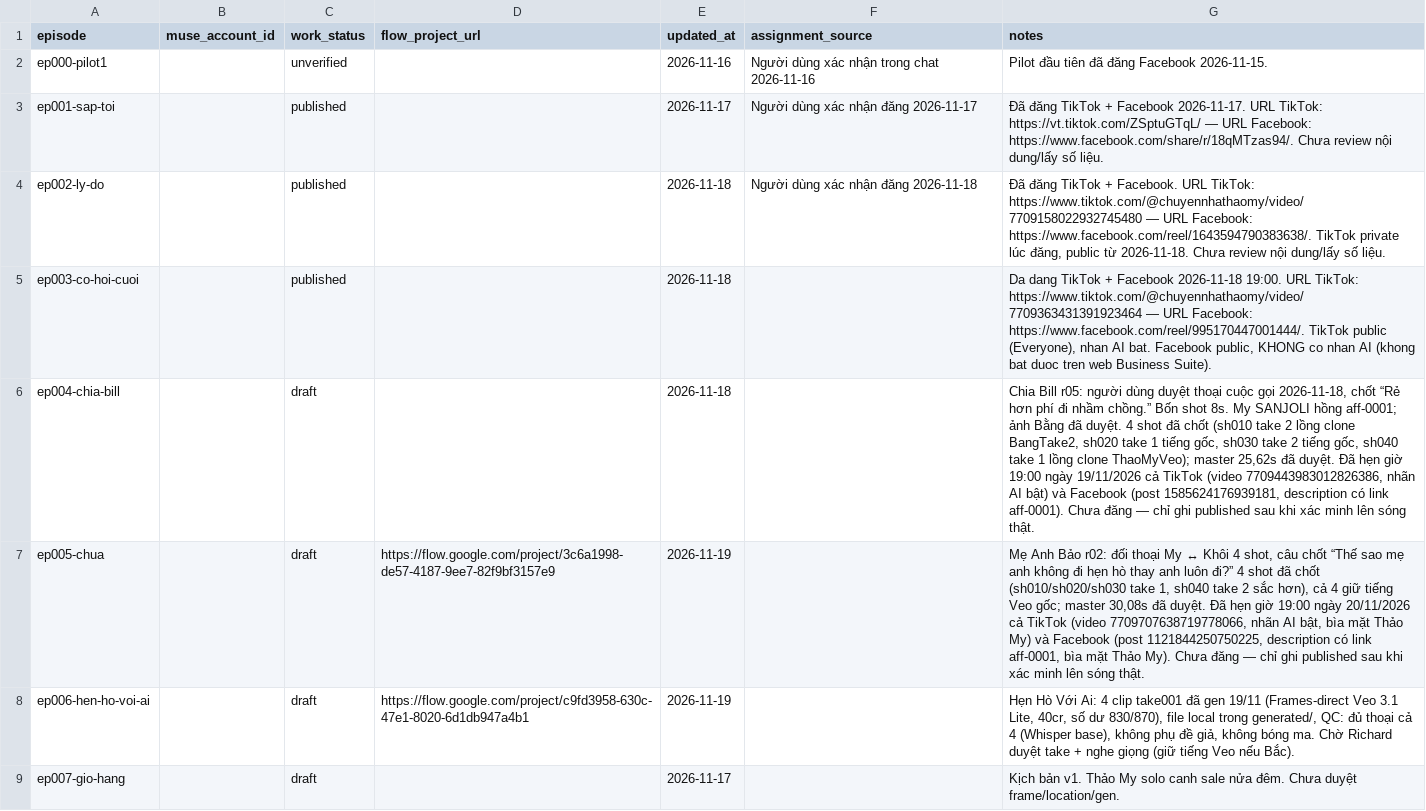
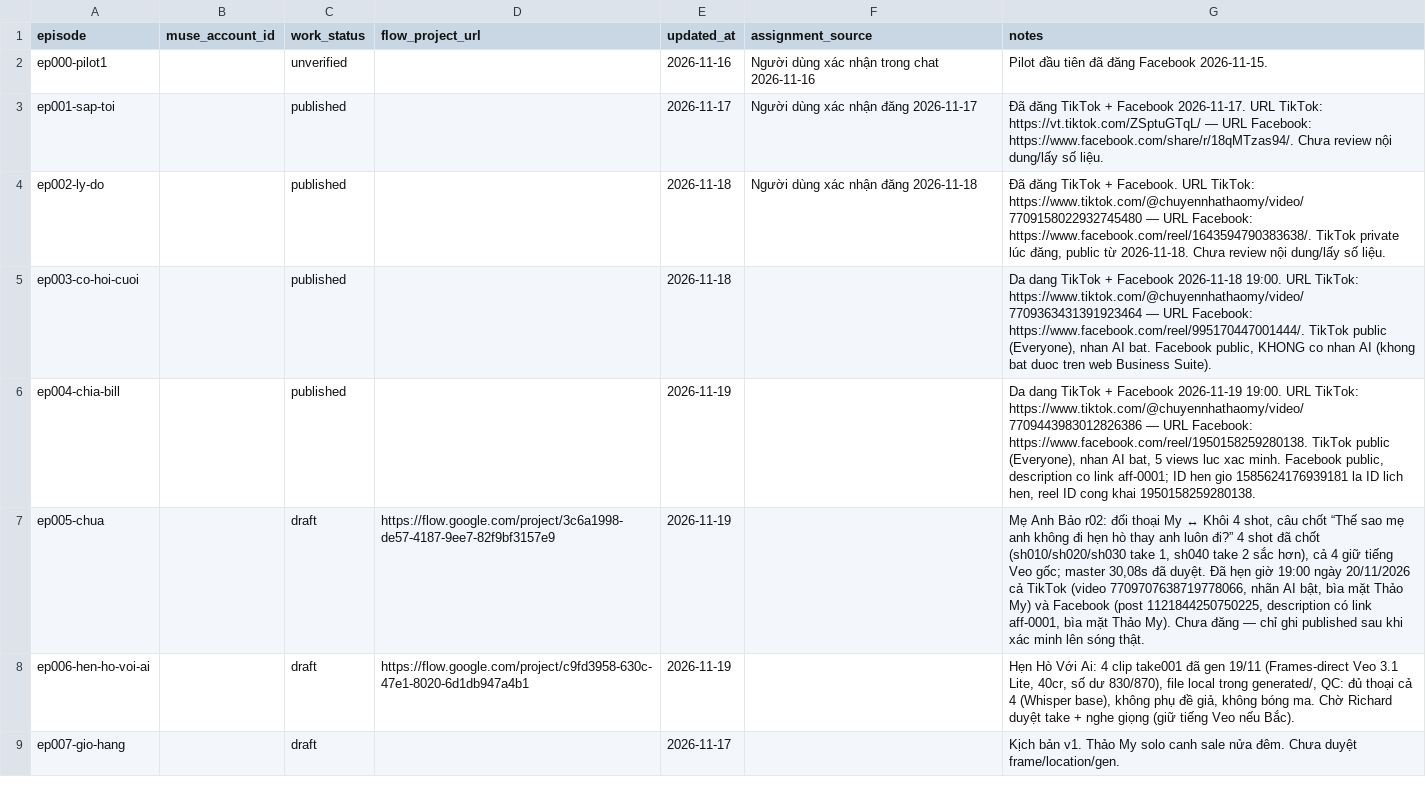
Before and after one commit to ptit9x/gen-videos-for-affiliate, a CSV file: 00_docs/production-tracker.csv, drawn as a sheet; only a part is shown.

```diff
--- a/00_docs/production-tracker.csv
+++ b/00_docs/production-tracker.csv
@@ -5,3 +5,3 @@ ep002-ly-do,,published,,2026-11-18,Người dùng xác nhận đăng 2026-11-18,
 ep003-co-hoi-cuoi,,published,,2026-11-18,,"Da dang TikTok + Facebook 2026-11-18 19:00. URL TikTok: https://www.tiktok.com/@chuyennhathaomy/video/7709363431391923464 — URL Facebook: https://www.facebook.com/reel/995170447001444/. TikTok public (Everyone), nhan AI bat. Facebook public, KHONG co nhan AI (khong bat duoc tren web Business Suite)."
-ep004-chia-bill,,draft,,2026-11-18,,"Chia Bill r05: người dùng duyệt thoại cuộc gọi 2026-11-18, chốt “Rẻ hơn phí đi nhầm chồng.” Bốn shot 8s. My SANJOLI hồng aff-0001; ảnh Bằng đã duyệt. 4 shot đã chốt (sh010 take 2 lồng clone BangTake2, sh020 take 1 tiếng gốc, sh030 take 2 tiếng gốc, sh040 take 1 lồng clone ThaoMyVeo); master 25,62s đã duyệt. Đã hẹn giờ 19:00 ngày 19/11/2026 cả TikTok (video 7709443983012826386, nhãn AI bật) và Facebook (post 1585624176939181, description có link aff-0001). Chưa đăng — chỉ ghi published sau khi xác minh lên sóng thật."
+ep004-chia-bill,,published,,2026-11-19,,"Da dang TikTok + Facebook 2026-11-19 19:00. URL TikTok: https://www.tiktok.com/@chuyennhathaomy/video/7709443983012826386 — URL Facebook: https://www.facebook.com/reel/1950158259280138. TikTok public (Everyone), nhan AI bat, 5 views luc xac minh. Facebook public, description co link aff-0001; ID hen gio 1585624176939181 la ID lich hen, reel ID cong khai 1950158259280138."
 ep005-chua,,draft,https://flow.google.com/project/3c6a1998-de57-4187-9ee7-82f9bf3157e9,2026-11-19,,"Mẹ Anh Bảo r02: đối thoại My ↔ Khôi 4 shot, câu chốt “Thế sao mẹ anh không đi hẹn hò thay anh luôn đi?” 4 shot đã chốt (sh010/sh020/sh030 take 1, sh040 take 2 sắc hơn), cả 4 giữ tiếng Veo gốc; master 30,08s đã duyệt. Đã hẹn giờ 19:00 ngày 20/11/2026 cả TikTok (video 7709707638719778066, nhãn AI bật, bìa mặt Thảo My) và Facebook (post 1121844250750225, description có link aff-0001, bìa mặt Thảo My). Chưa đăng — chỉ ghi published sau khi xác minh lên sóng thật."
```
Also changed, not shown: 07_analytics/publications.csv, 5 other files.
